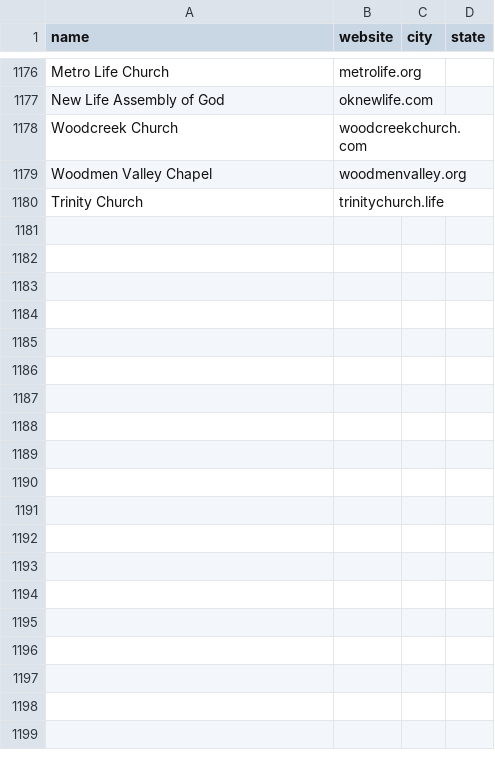
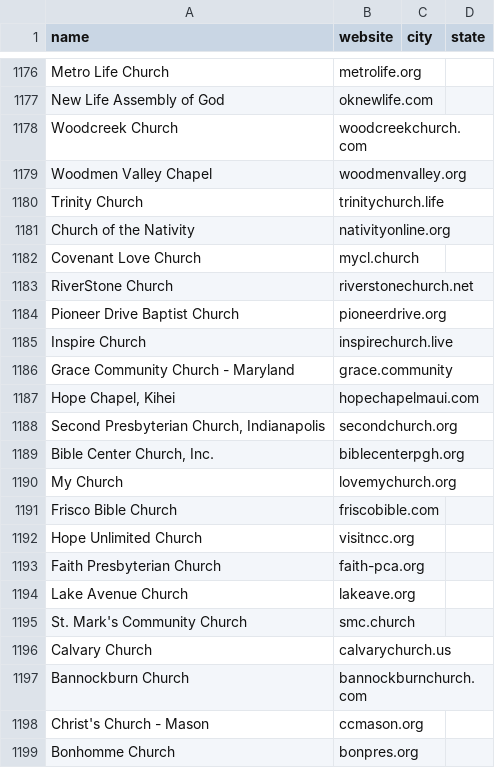
Before and after one commit to Polymer-Design/sales-cold-outreach, a CSV file: data/leads/churches/seeds.csv, drawn as a sheet; only a part is shown, gaps mark what is left out; the diff covers the shown part only; the diff names each change by its address in the sheet, - before the commit and + after, or states it on an @@ line.

```diff
--- a/data/leads/churches/seeds.csv
+++ b/data/leads/churches/seeds.csv
+row 1181: Church of the Nativity | nativityonline.org
+row 1182: Covenant Love Church | mycl.church
+row 1183: RiverStone Church | riverstonechurch.net
+row 1184: Pioneer Drive Baptist Church | pioneerdrive.org
+row 1185: Inspire Church | inspirechurch.live
+row 1186: Grace Community Church - Maryland | grace.community
+row 1187: Hope Chapel, Kihei | hopechapelmaui.com
+row 1188: Second Presbyterian Church, Indianapolis | secondchurch.org
+row 1189: Bible Center Church, Inc. | biblecenterpgh.org
+row 1190: My Church | lovemychurch.org
+row 1191: Frisco Bible Church | friscobible.com
+row 1192: Hope Unlimited Church | visitncc.org
+row 1193: Faith Presbyterian Church | faith-pca.org
+row 1194: Lake Avenue Church | lakeave.org
+row 1195: St. Mark's Community Church | smc.church
+row 1196: Calvary Church | calvarychurch.us
+row 1197: Bannockburn Church | bannockburnchurch.com
+row 1198: Christ's Church - Mason | ccmason.org
+row 1199: Bonhomme Church | bonpres.org
```
Also changed, not shown: 78 added rows elsewhere in this file, data/leads/churches/candidates.csv, data/leads/churches/crawled.csv, 1 other file.
